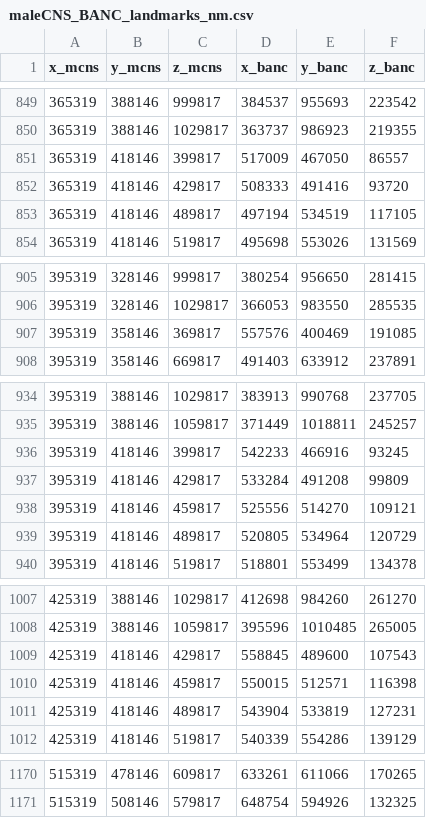
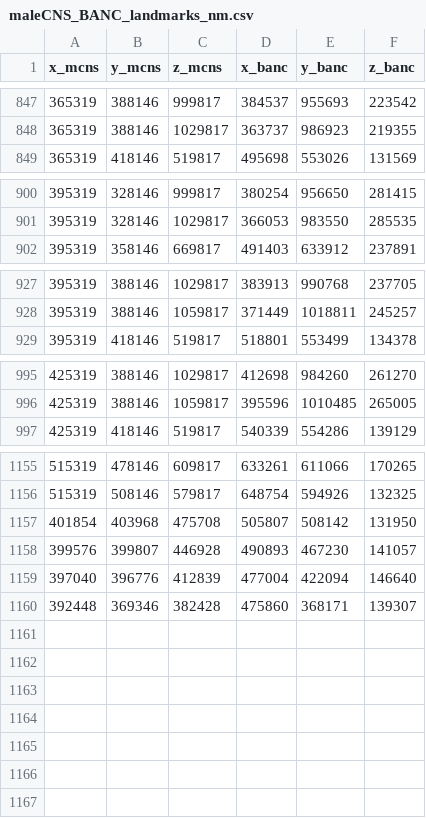
Before and after one commit to navis-org/navis-flybrains, a CSV file: flybrains/data/maleCNS_BANC_landmarks_nm.csv, drawn as a sheet; only a part is shown, gaps mark what is left out; removed rows and columns are numbered as before the commit, all else as after; the diff covers the shown part only; the diff names each change by its address in the sheet, - before the commit and + after, or states it on an @@ line.

Commit message:
manually fix neck part of maleCNS-BANC transform

```diff
--- a/flybrains/data/maleCNS_BANC_landmarks_nm.csv
+++ b/flybrains/data/maleCNS_BANC_landmarks_nm.csv
-row 851: 365319 | 418146 | 399817 | 517009 | 467050 | 86557
-row 852: 365319 | 418146 | 429817 | 508333 | 491416 | 93720
-row 853: 365319 | 418146 | 489817 | 497194 | 534519 | 117105
-row 907: 395319 | 358146 | 369817 | 557576 | 400469 | 191085
-row 936: 395319 | 418146 | 399817 | 542233 | 466916 | 93245
-row 937: 395319 | 418146 | 429817 | 533284 | 491208 | 99809
-row 938: 395319 | 418146 | 459817 | 525556 | 514270 | 109121
-row 939: 395319 | 418146 | 489817 | 520805 | 534964 | 120729
-row 1009: 425319 | 418146 | 429817 | 558845 | 489600 | 107543
-row 1010: 425319 | 418146 | 459817 | 550015 | 512571 | 116398
-row 1011: 425319 | 418146 | 489817 | 543904 | 533819 | 127231
+row 1157: 401854 | 403968 | 475708 | 505807 | 508142 | 131950
+row 1158: 399576 | 399807 | 446928 | 490893 | 467230 | 141057
+row 1159: 397040 | 396776 | 412839 | 477004 | 422094 | 146640
+row 1160: 392448 | 369346 | 382428 | 475860 | 368171 | 139307
```
Also changed, not shown: 4 removed rows elsewhere in this file, 1 other file.
